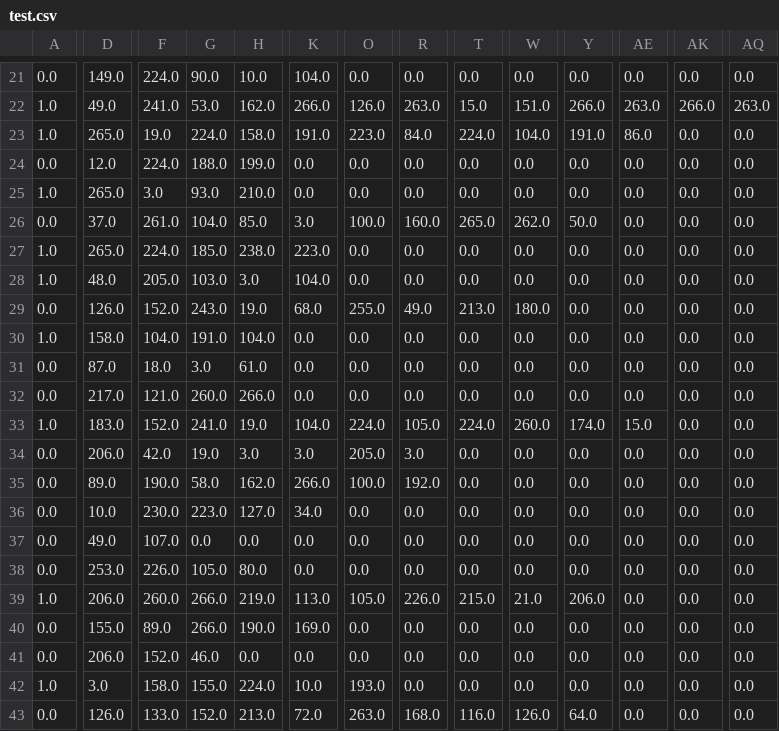
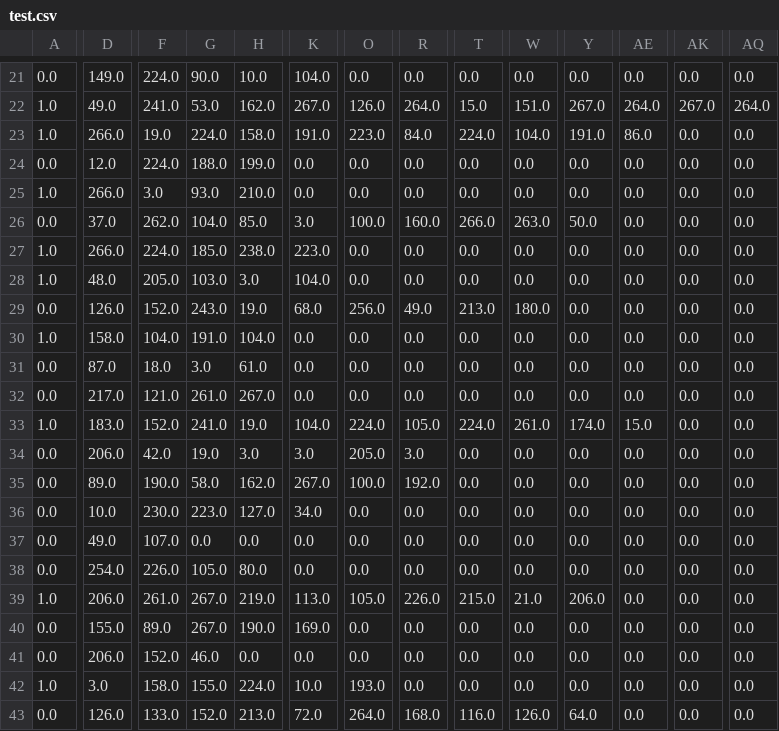
Before and after one commit to dbbrandt/short_answer_granding_capstone_project, a CSV file: data/seb/test.csv, drawn as a sheet; only a part is shown, gaps mark what is left out; the diff covers the shown part only; the diff names each change by its address in the sheet, - before the commit and + after, or states it on an @@ line.

```diff
--- a/data/seb/test.csv
+++ b/data/seb/test.csv
-K22: 266.0
+K22: 267.0
-R22: 263.0
+R22: 264.0
-Y22: 266.0
+Y22: 267.0
-AE22: 263.0
+AE22: 264.0
-AK22: 266.0
+AK22: 267.0
-AQ22: 263.0
+AQ22: 264.0
-D23: 265.0
+D23: 266.0
-D25: 265.0
+D25: 266.0
-F26: 261.0
+F26: 262.0
-T26: 265.0
+T26: 266.0
-W26: 262.0
+W26: 263.0
-D27: 265.0
+D27: 266.0
-O29: 255.0
+O29: 256.0
-G32: 260.0
+G32: 261.0
-H32: 266.0
+H32: 267.0
-W33: 260.0
+W33: 261.0
-K35: 266.0
+K35: 267.0
-D38: 253.0
+D38: 254.0
-F39: 260.0
+F39: 261.0
-G39:G40: 266.0
+G39:G40: 267.0
-O43: 263.0
+O43: 264.0
```
Also changed, not shown: 35 edited cells elsewhere in this file, data/seb/questions.csv, data/seb/train.csv, 6 other files.
